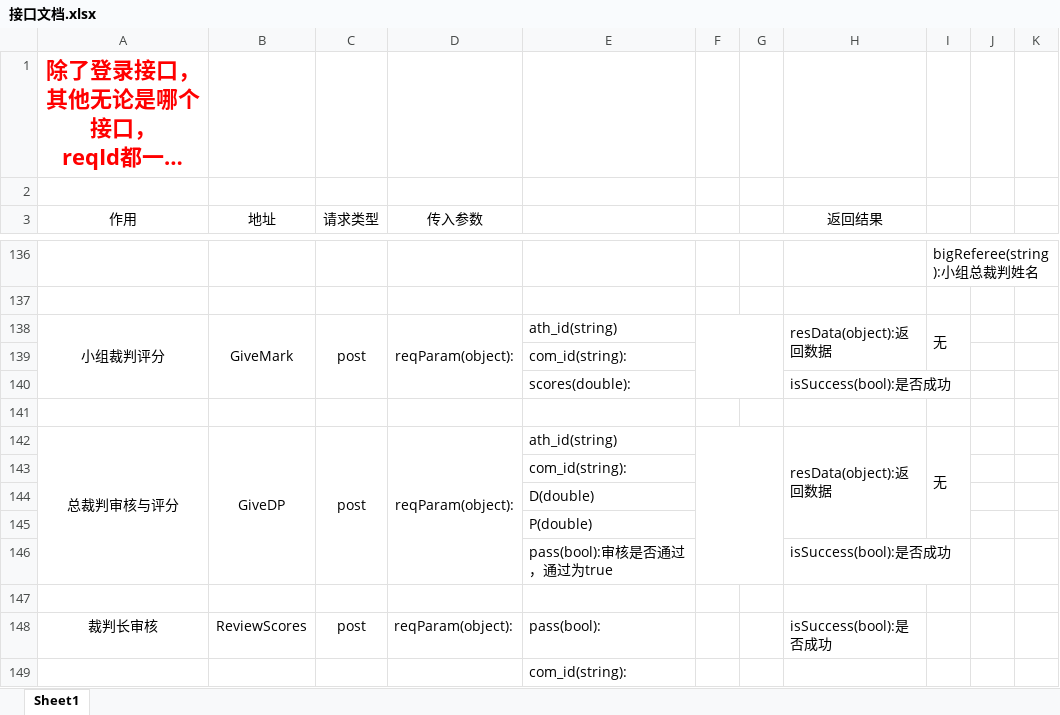
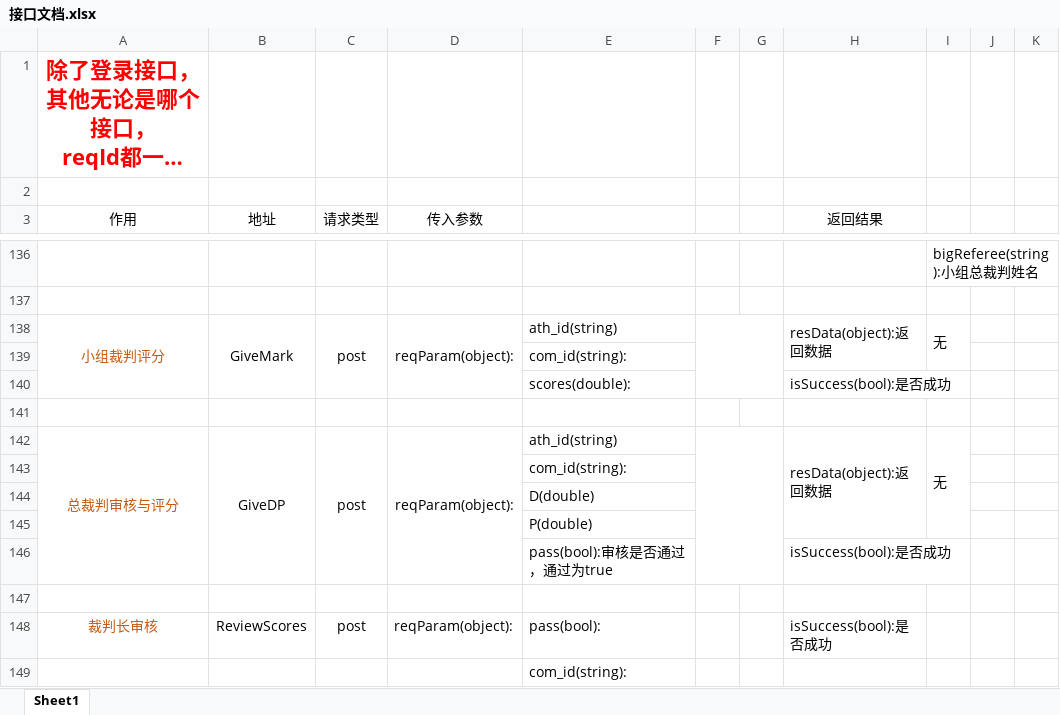
Before and after one commit to DaiDaotang/DatabaseItem, an Excel workbook: Developdocument/接口文档.xlsx, sheet Sheet1, drawn as a sheet; only a part is shown, gaps mark what is left out; long unchanged cells end in …; values as stored, in another font and other column widths than the file's, no borders; the diff names each change by its address in the sheet, - before the commit and + after, or states it on an @@ line.

```diff
--- a/Developdocument/接口文档.xlsx (sheet Sheet1)
+++ b/Developdocument/接口文档.xlsx (sheet Sheet1)
-A138 text colour: black
+A138 text colour: #C55A11
-A142 text colour: black
+A142 text colour: #C55A11
-A148 text colour: black
+A148 text colour: #C55A11
```
Also changed, not shown: 3 other files.
